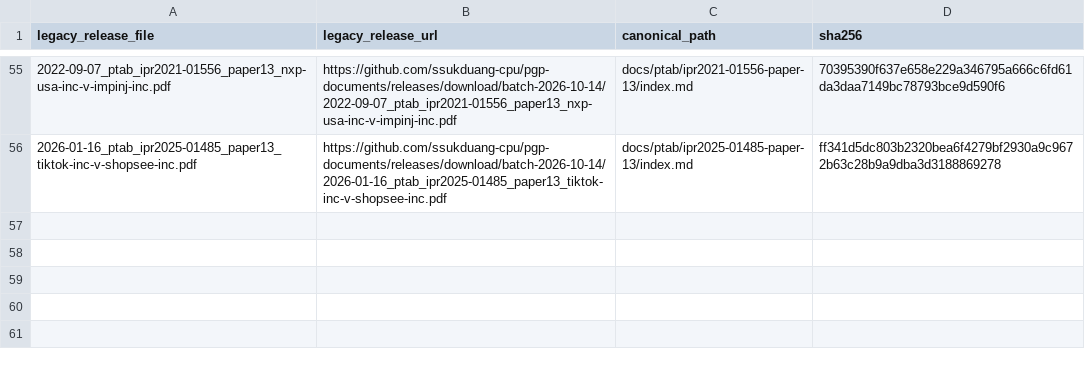
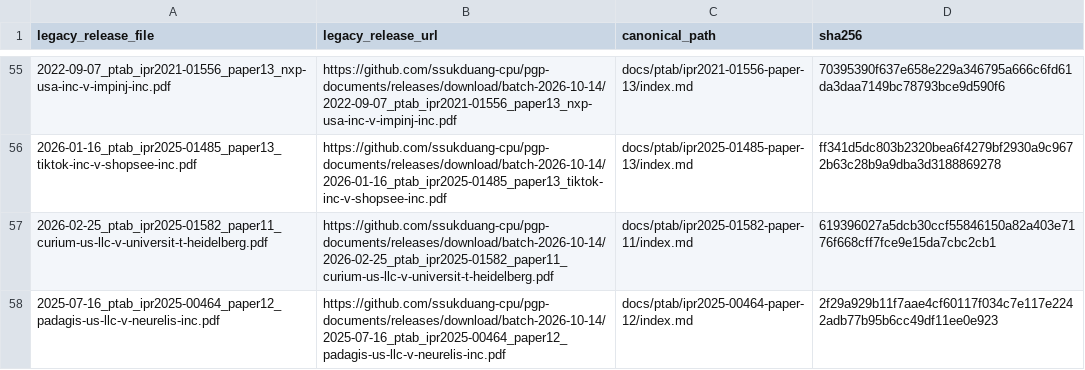
Before and after one commit to ssukduang-cpu/pgp-documents, a CSV file: docs/legacy-release-map.csv, drawn as a sheet; only a part is shown, gaps mark what is left out.

```diff
--- a/docs/legacy-release-map.csv
+++ b/docs/legacy-release-map.csv
@@ -56 +56,3 @@ legacy_release_file,legacy_release_url,canonical_path,sha256
 2026-01-16_ptab_ipr2025-01485_paper13_tiktok-inc-v-shopsee-inc.pdf,https://github.com/ssukduang-cpu/pgp-documents/releases/download/batch-2026-10-14/2026-01-16_ptab_ipr2025-01485_paper13_tiktok-inc-v-shopsee-inc.pdf,docs/ptab/ipr2025-01485-paper-13/index.md,ff341d5dc803b2320bea6f4279bf2930a9c9672b63c28b9a9dba3d3188869278
+2026-02-25_ptab_ipr2025-01582_paper11_curium-us-llc-v-universit-t-heidelberg.pdf,https://github.com/ssukduang-cpu/pgp-documents/releases/download/batch-2026-10-14/2026-02-25_ptab_ipr2025-01582_paper11_curium-us-llc-v-universit-t-heidelberg.pdf,docs/ptab/ipr2025-01582-paper-11/index.md,619396027a5dcb30ccf55846150a82a403e7176f668cff7fce9e15da7cbc2cb1
+2025-07-16_ptab_ipr2025-00464_paper12_padagis-us-llc-v-neurelis-inc.pdf,https://github.com/ssukduang-cpu/pgp-documents/releases/download/batch-2026-10-14/2025-07-16_ptab_ipr2025-00464_paper12_padagis-us-llc-v-neurelis-inc.pdf,docs/ptab/ipr2025-00464-paper-12/index.md,2f29a929b11f7aae4cf60117f034c7e117e2242adb77b95b6cc49df11ee0e923
```
Also changed, not shown: index.csv, 13 other files.
